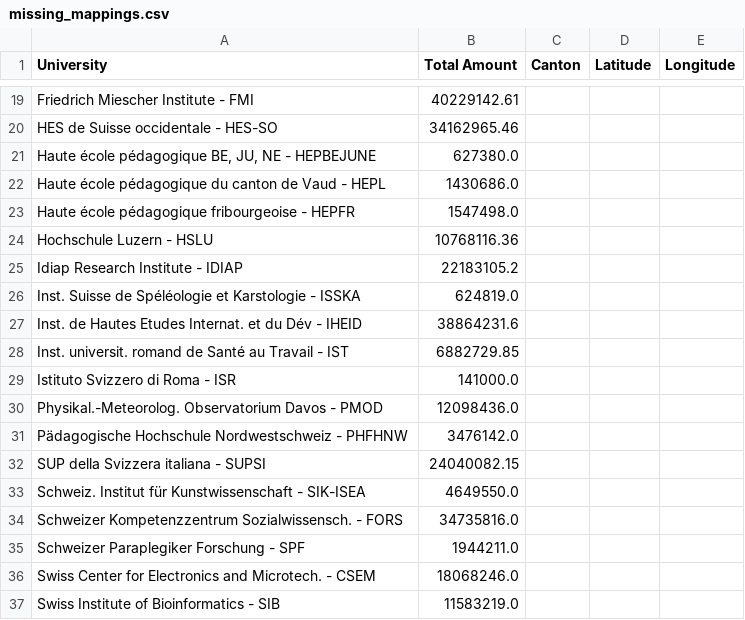
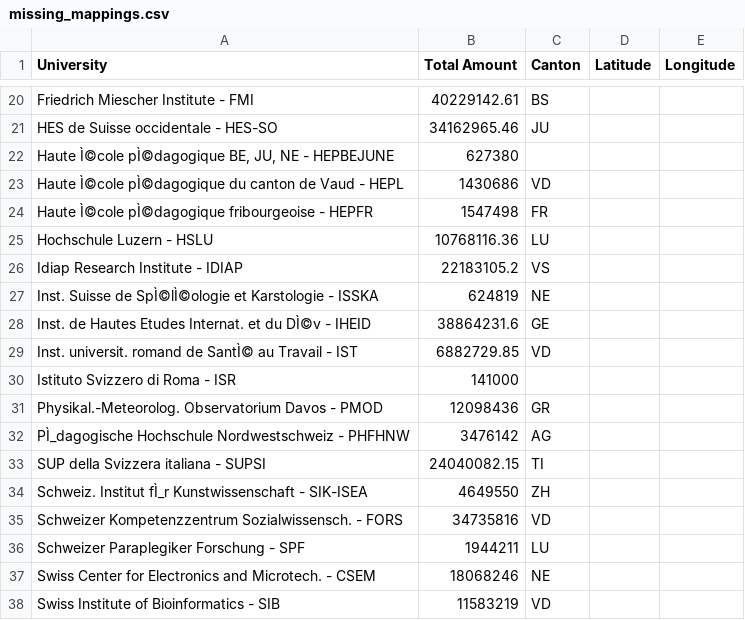
Before and after one commit to vidit09/ada-homework, a CSV file: 03 - Interactive Viz/missing_mappings.csv, drawn as a sheet; only a part is shown, gaps mark what is left out; removed rows and columns are numbered as before the commit, all else as after; the diff covers the shown part only; the diff names each change by its address in the sheet, - before the commit and + after, or states it on an @@ line.

Commit message:
Added almost all missing cantons

```diff
--- a/03 - Interactive Viz/missing_mappings.csv
+++ b/03 - Interactive Viz/missing_mappings.csv
-C20 (Canton): (empty)
+C20 (Canton): BS
-C21 (Canton): (empty)
+C21 (Canton): JU
-row 21: Haute école pédagogique BE, JU, NE - HEPBEJUNE | 627380.0
-row 22: Haute école pédagogique du canton de Vaud - HEPL | 1430686.0
-row 23: Haute école pédagogique fribourgeoise - HEPFR | 1547498.0
+row 22: Haute Ì©cole pÌ©dagogique BE, JU, NE - HEPBEJUNE | 627380
+row 23: Haute Ì©cole pÌ©dagogique du canton de Vaud - HEPL | 1430686 | VD
+row 24: Haute Ì©cole pÌ©dagogique fribourgeoise - HEPFR | 1547498 | FR
-C25 (Canton): (empty)
+C25 (Canton): LU
-C26 (Canton): (empty)
+C26 (Canton): VS
-row 26: Inst. Suisse de Spéléologie et Karstologie - ISSKA | 624819.0
+row 27: Inst. Suisse de SpÌ©lÌ©ologie et Karstologie - ISSKA | 624819 | NE
-A28 (University): …et du Dév - IHEID
+A28 (University): …et du DÌ©v - IHEID
-C28 (Canton): (empty)
+C28 (Canton): GE
-A29 (University): …romand de Santé au Travail…
+A29 (University): …romand de SantÌ© au Travail…
-C29 (Canton): (empty)
+C29 (Canton): VD
-B30 (Total Amount): 141000.0
+B30 (Total Amount): 141000
-B31 (Total Amount): 12098436.0
+B31 (Total Amount): 12098436
-C31 (Canton): (empty)
+C31 (Canton): GR
-row 31: Pädagogische Hochschule Nordwestschweiz - PHFHNW | 3476142.0
+row 32: PÌ_dagogische Hochschule Nordwestschweiz - PHFHNW | 3476142 | AG
-C33 (Canton): (empty)
+C33 (Canton): TI
-row 33: Schweiz. Institut für Kunstwissenschaft - SIK-ISEA | 4649550.0
+row 34: Schweiz. Institut fÌ_r Kunstwissenschaft - SIK-ISEA | 4649550 | ZH
-B35 (Total Amount): 34735816.0
+B35 (Total Amount): 34735816
-C35 (Canton): (empty)
+C35 (Canton): VD
-B36 (Total Amount): 1944211.0
+B36 (Total Amount): 1944211
-C36 (Canton): (empty)
+C36 (Canton): LU
-B37 (Total Amount): 18068246.0
+B37 (Total Amount): 18068246
-C37 (Canton): (empty)
+C37 (Canton): NE
-B38 (Total Amount): 11583219.0
+B38 (Total Amount): 11583219
-C38 (Canton): (empty)
+C38 (Canton): VD
```
Also changed, not shown: 6 added rows, 5 removed rows and 29 edited cells elsewhere in this file.
